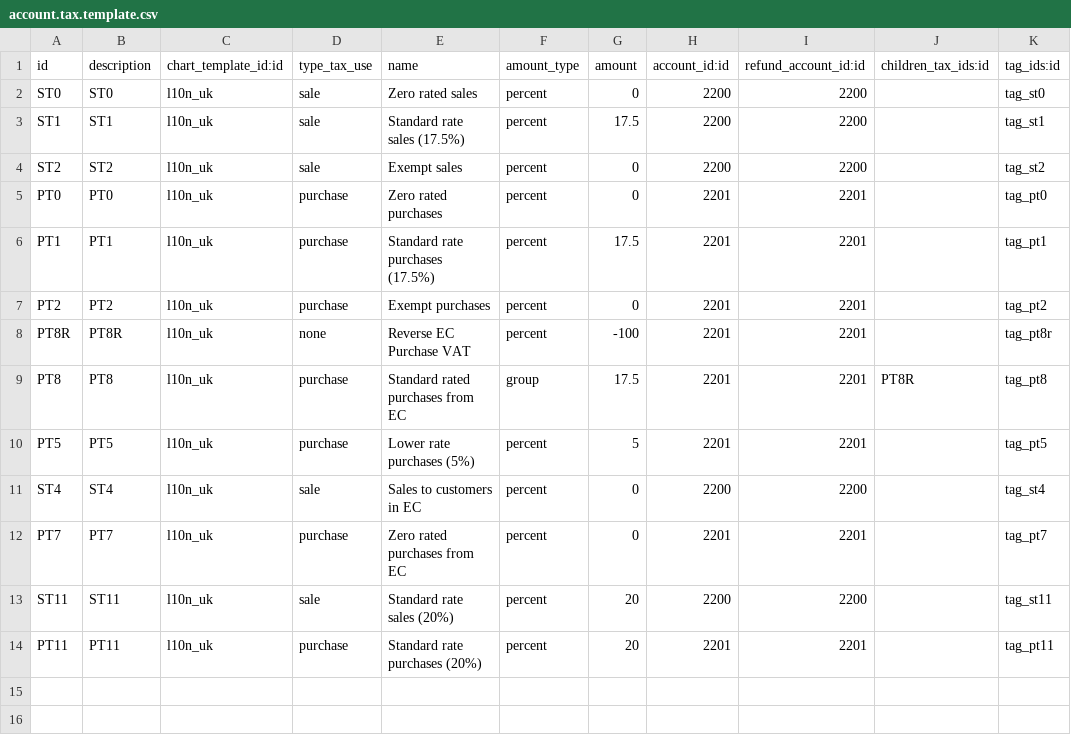
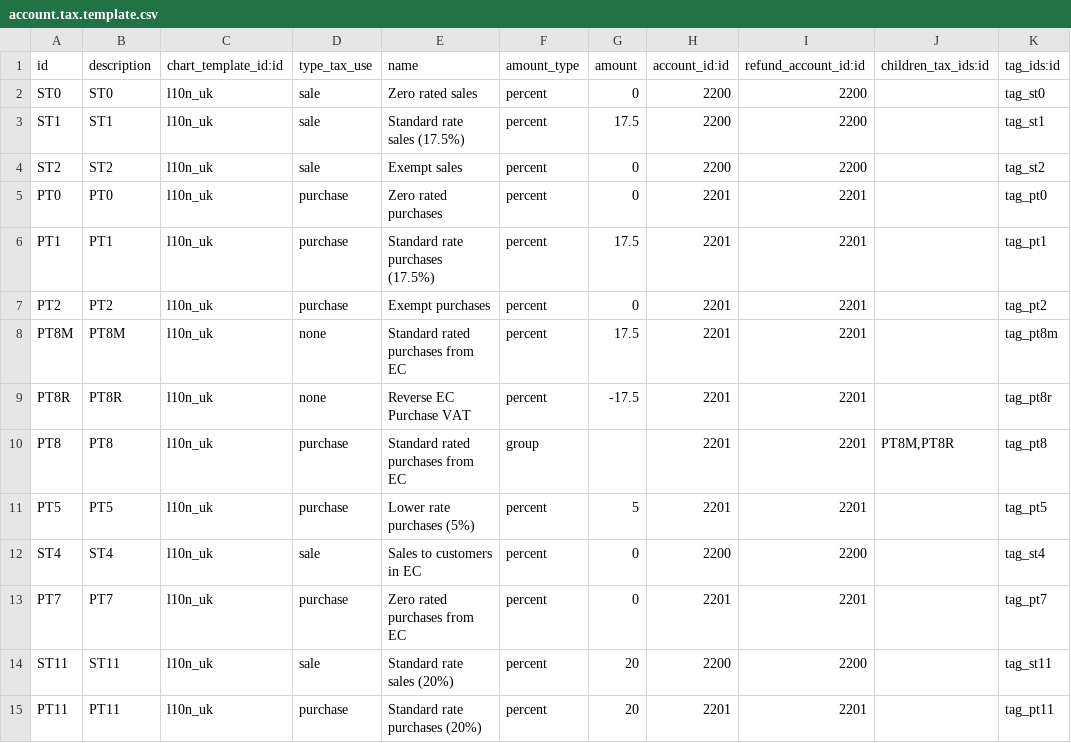
Before and after one commit to cogitoweb/OCB, a CSV file: addons/l10n_uk/data/account.tax.template.csv, drawn as a sheet.

```diff
--- a/addons/l10n_uk/data/account.tax.template.csv
+++ b/addons/l10n_uk/data/account.tax.template.csv
@@ -7,4 +7,5 @@ PT1,PT1,l10n_uk,purchase,Standard rate purchases (17.5%),percent,17.5,2201,2201,
 PT2,PT2,l10n_uk,purchase,Exempt purchases,percent,0,2201,2201,,tag_pt2
-PT8R,PT8R,l10n_uk,none,Reverse EC Purchase VAT,percent,-100,2201,2201,,tag_pt8r
-PT8,PT8,l10n_uk,purchase,Standard rated purchases from EC,group,17.5,2201,2201,PT8R,tag_pt8
+PT8M,PT8M,l10n_uk,none,Standard rated purchases from EC,percent,17.5,2201,2201,,tag_pt8m
+PT8R,PT8R,l10n_uk,none,Reverse EC Purchase VAT,percent,-17.5,2201,2201,,tag_pt8r
+PT8,PT8,l10n_uk,purchase,Standard rated purchases from EC,group,,2201,2201,"PT8M,PT8R",tag_pt8
 PT5,PT5,l10n_uk,purchase,Lower rate purchases (5%),percent,5,2201,2201,,tag_pt5
```
Also changed, not shown: addons/l10n_uk/data/account.account.tag.csv.
